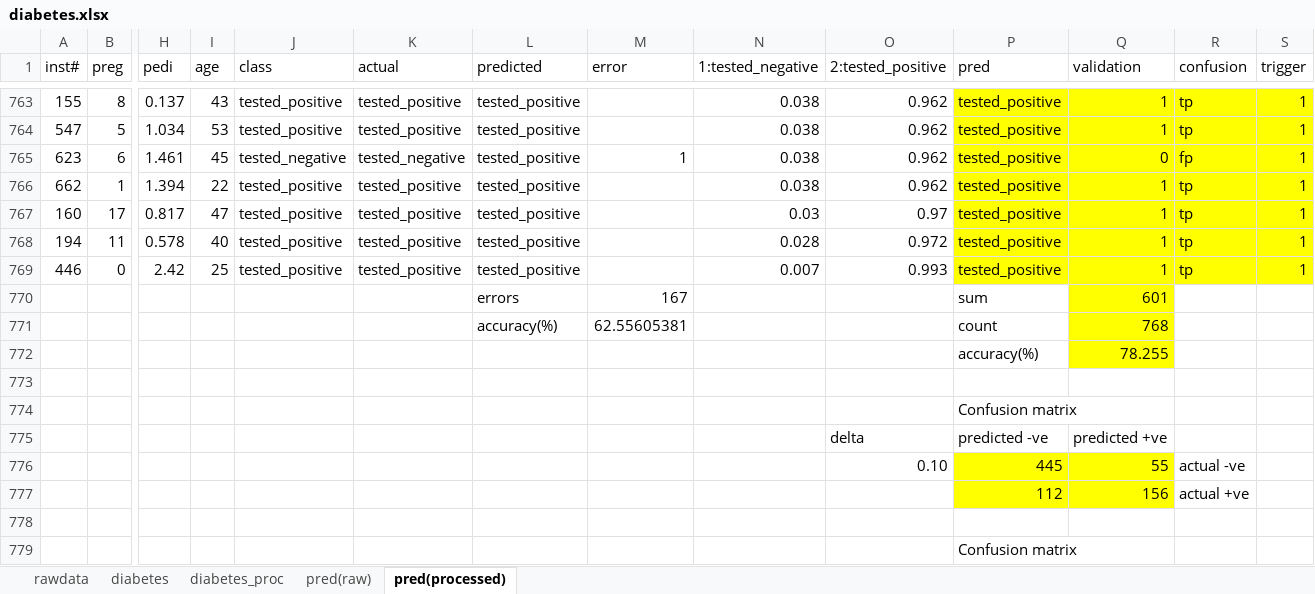
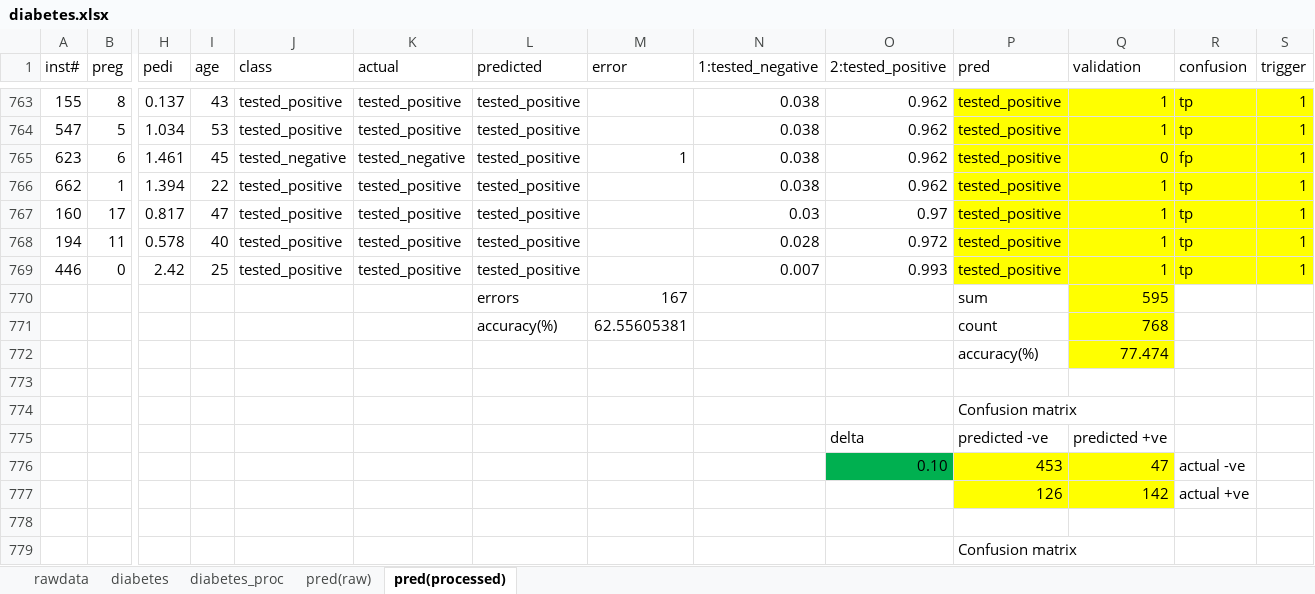
Before and after one commit to dr-riz/diabetes, an Excel workbook: diabetes.xlsx, sheet pred(processed), drawn as a sheet; only a part is shown, gaps mark what is left out; values as stored, in another font and other column widths than the file's, no borders; charts and pictures not drawn; removed rows and columns are numbered as before the commit, all else as after; rows hold the shown columns only; the diff covers the shown part only; the diff names each change by its address in the sheet, - before the commit and + after, or states it on an @@ line.

```diff
--- a/diabetes.xlsx (sheet pred(processed))
+++ b/diabetes.xlsx (sheet pred(processed))
-Q770 (validation): 601
+Q770 (validation): 595
-Q772 (validation): 78.255
+Q772 (validation): 77.474
-O776 fill: none
+O776 fill: #00B050
-P776 (pred): 445
+P776 (pred): 453
-Q776 (validation): 55
+Q776 (validation): 47
-row 777:  |  |  |  |  |  |  |  |  |  | 112 | 156 | actual +ve
+row 777:  |  |  |  |  |  |  |  |  |  | 126 | 142 | actual +ve
```
Also changed, not shown: 88 edited cells elsewhere in this sheet, sheet diabetes_proc, formulas that keep their value, charts or pictures, 3 other files.
